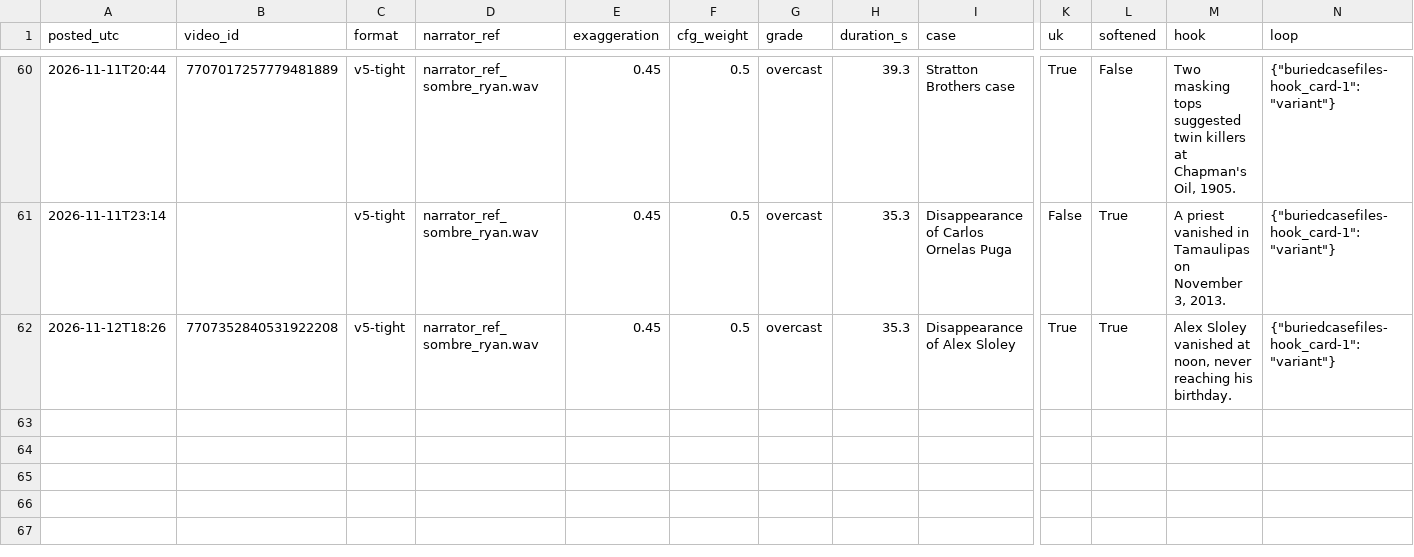
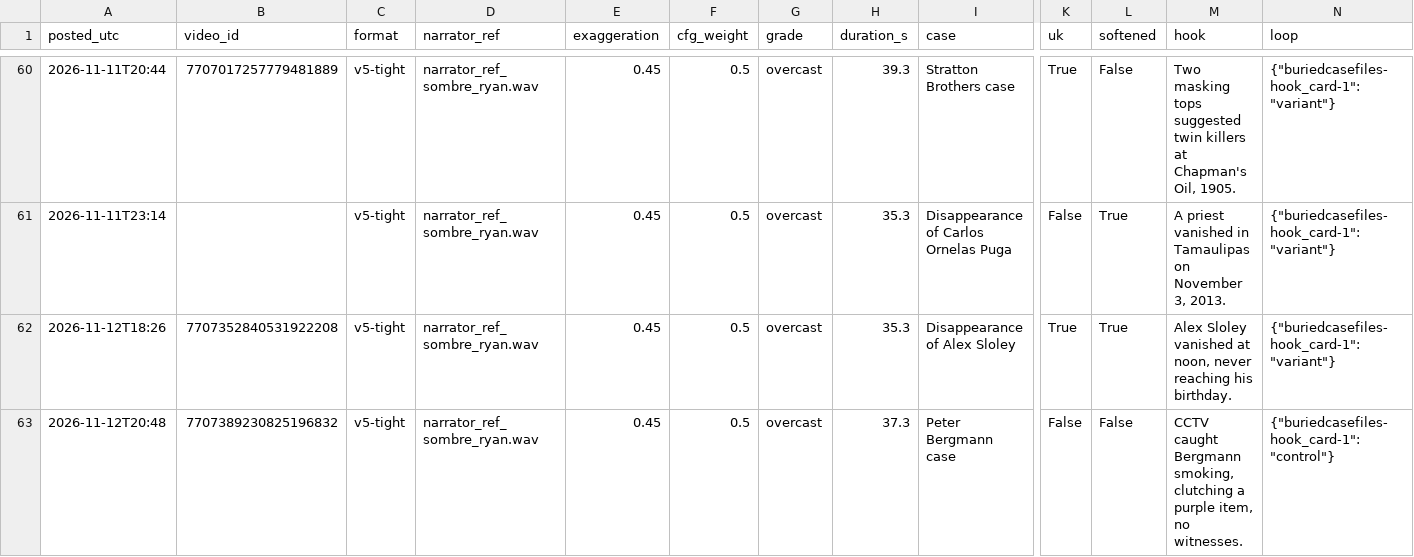
Before and after one commit to maxwilliamfoster-sys/youtube-automation, a CSV file: analytics/posts_log.csv, drawn as a sheet; only a part is shown, gaps mark what is left out; rows hold the shown columns only; the diff names each change by its address in the sheet, - before the commit and + after, or states it on an @@ line.

```diff
--- a/analytics/posts_log.csv
+++ b/analytics/posts_log.csv
+row 63: 2026-11-12T20:48 | 7707389230825196832 | v5-tight | narrator_ref_sombre_ryan.wav | 0.45 | 0.5 | overcast | 37.3 | Peter Bergmann case | False | False | CCTV caught Bergmann smoking, clutching a purple item, no witnesses. | {"buriedcasefiles-hook_card-1": "control"}
```
Also changed, not shown: 4 other files.
